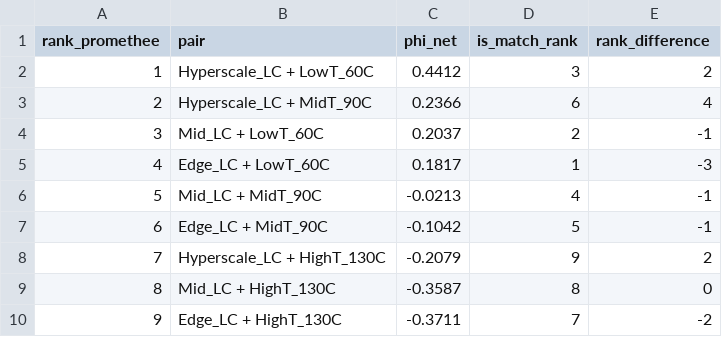
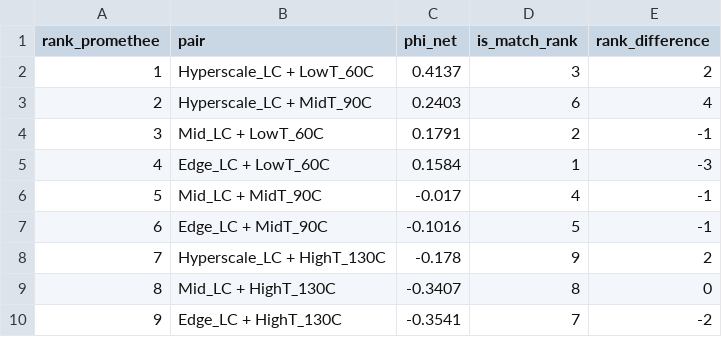
Before and after one commit to fedelomi/thesis-industrial-symbiosis-dt, a CSV file: Phase2_ISMatch/results/step_2_8_promethee_ranking.csv, drawn as a sheet.

```diff
--- a/Phase2_ISMatch/results/step_2_8_promethee_ranking.csv
+++ b/Phase2_ISMatch/results/step_2_8_promethee_ranking.csv
@@ -1,10 +1,10 @@
 rank_promethee,pair,phi_net,is_match_rank,rank_difference
-1,Hyperscale_LC + LowT_60C,0.4412,3,2
-2,Hyperscale_LC + MidT_90C,0.2366,6,4
-3,Mid_LC + LowT_60C,0.2037,2,-1
-4,Edge_LC + LowT_60C,0.1817,1,-3
-5,Mid_LC + MidT_90C,-0.0213,4,-1
-6,Edge_LC + MidT_90C,-0.1042,5,-1
-7,Hyperscale_LC + HighT_130C,-0.2079,9,2
-8,Mid_LC + HighT_130C,-0.3587,8,0
-9,Edge_LC + HighT_130C,-0.3711,7,-2
+1,Hyperscale_LC + LowT_60C,0.4137,3,2
+2,Hyperscale_LC + MidT_90C,0.2403,6,4
+3,Mid_LC + LowT_60C,0.1791,2,-1
+4,Edge_LC + LowT_60C,0.1584,1,-3
+5,Mid_LC + MidT_90C,-0.017,4,-1
+6,Edge_LC + MidT_90C,-0.1016,5,-1
+7,Hyperscale_LC + HighT_130C,-0.178,9,2
+8,Mid_LC + HighT_130C,-0.3407,8,0
+9,Edge_LC + HighT_130C,-0.3541,7,-2
```
Also changed, not shown: Phase2_ISMatch/results/step_2_7_carbon_emissions_avoided.csv, Phase4_MARL/results/robustness/step_4_5_bootstrap_ci_bca.csv, 17 other files.
